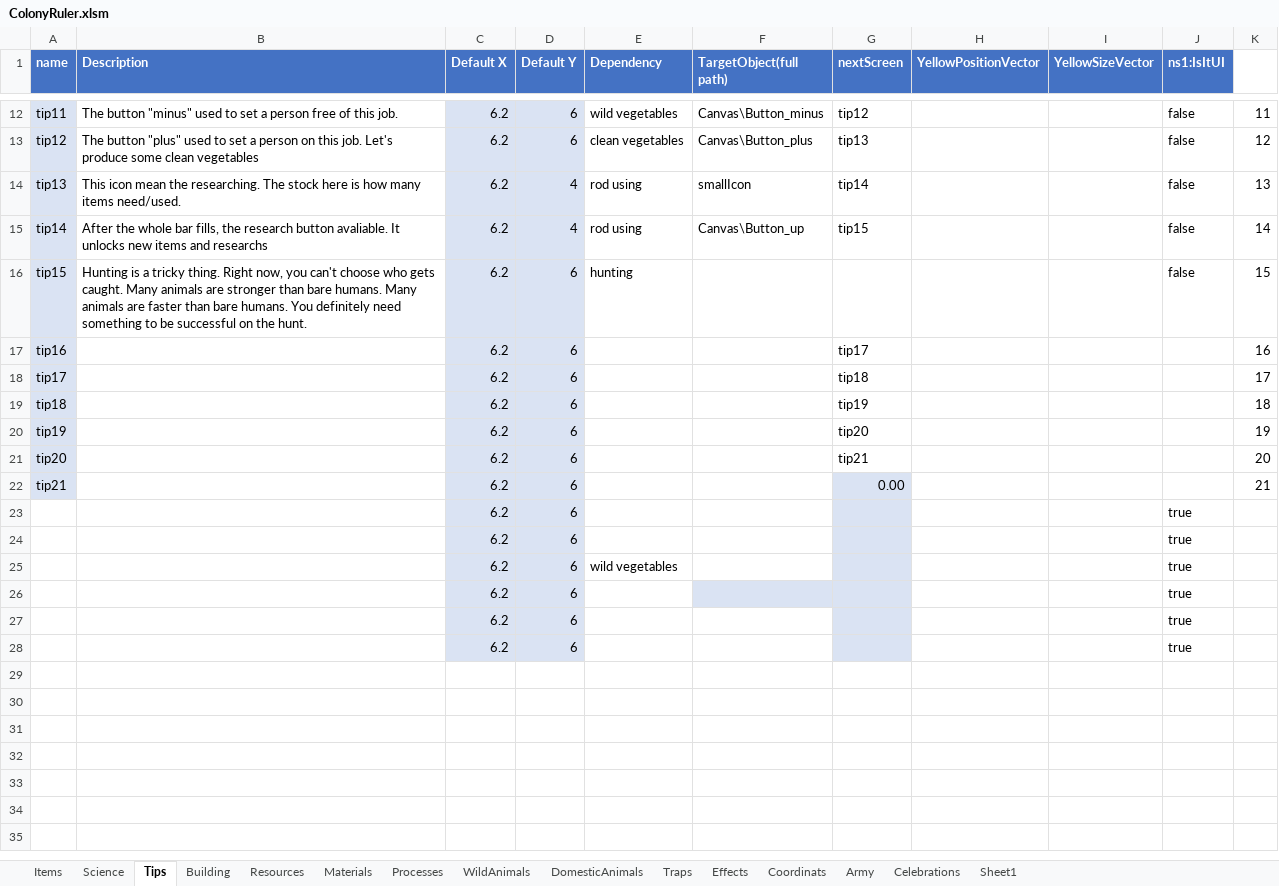
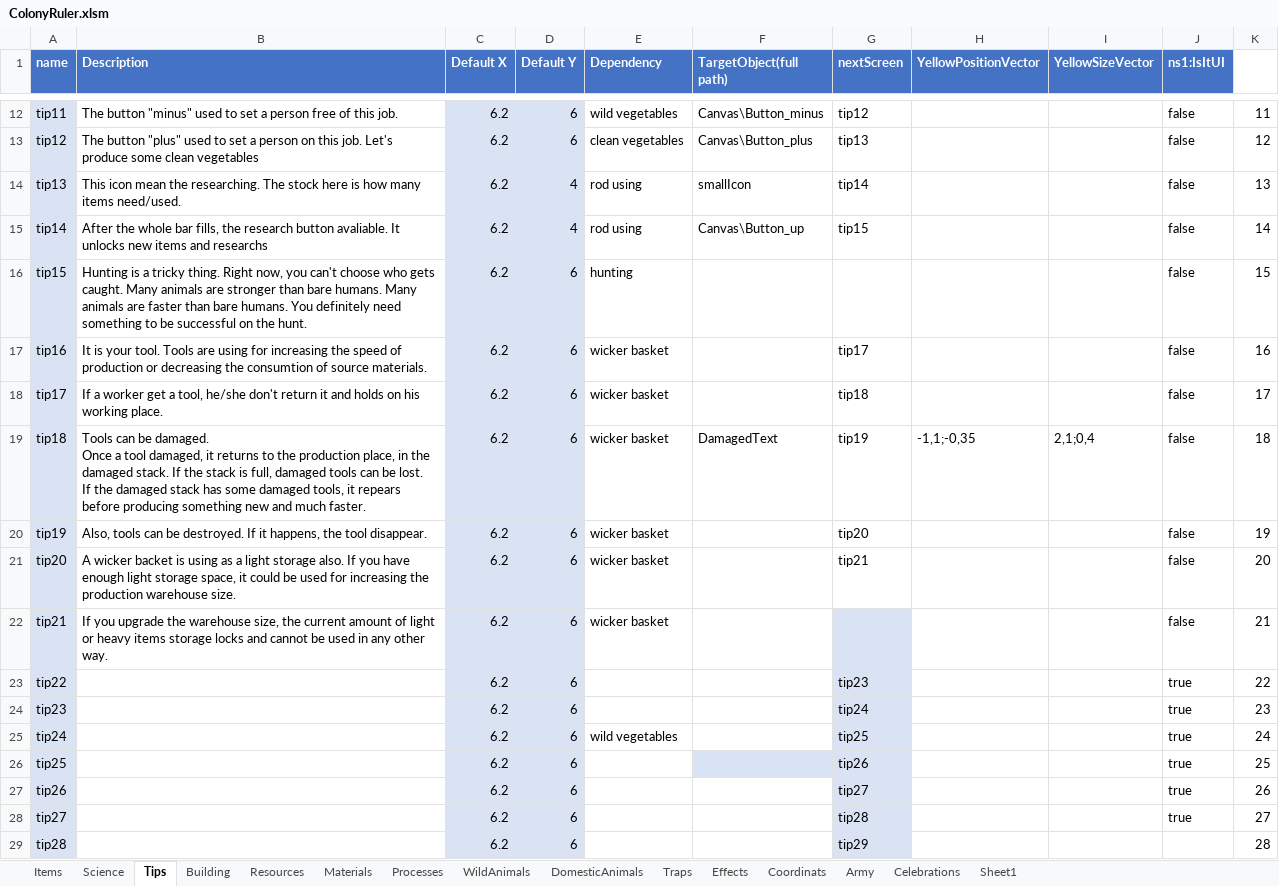
Before and after one commit to Ckpyt/ColonyRuler-code, an Excel workbook: ColonyRuler.xlsm, sheet Tips, drawn as a sheet; only a part is shown, gaps mark what is left out; values as stored, in another font and other column widths than the file's, no borders; table styles not drawn; ↵ is a line break in a cell; the diff covers the shown part only; the diff names each change by its address in the sheet, - before the commit and + after, or states it on an @@ line.

```diff
--- a/ColonyRuler.xlsm (sheet Tips)
+++ b/ColonyRuler.xlsm (sheet Tips)
-B17 (Description): (empty)
+B17 (Description): It is your tool. Tools are using for increasing the speed of production or decreasing the consumtion of source materials.
-E17:E22 (Dependency): (empty)
+E17:E22 (Dependency): wicker basket
-J17:J22 (ns1:IsItUI): (empty)
+J17:J22 (ns1:IsItUI): false
-B18 (Description): (empty)
+B18 (Description): If a worker get a tool, he/she don't return it and holds on his working place.
-B19 (Description): (empty)
+B19 (Description): Tools can be damaged. ↵ Once a tool damaged, it returns to the production place, in the damaged stack. If the stack is full, damaged tools can be lost. ↵ If the damaged stack has some damaged tools, it repears before producing something new and much faster.
-F19 (TargetObject(full path)): (empty)
+F19 (TargetObject(full path)): DamagedText
-H19 (YellowPositionVector): (empty)
+H19 (YellowPositionVector): -1,1;-0,35
-I19 (YellowSizeVector): (empty)
+I19 (YellowSizeVector): 2,1;0,4
-B20 (Description): (empty)
+B20 (Description): Also, tools can be destroyed. If it happens, the tool disappear.
-B21 (Description): (empty)
+B21 (Description): A wicker backet is using as a light storage also. If you have enough light storage space, it could be used for increasing the production warehouse size.
-B22 (Description): (empty)
+B22 (Description): If you upgrade the warehouse size, the current amount of light or heavy items storage locks and cannot be used in any other way.
-G22 (nextScreen): 0.00
+G22 (nextScreen): (empty)
-A23 (name): (empty)
+A23 (name): tip22
-A23:A28 fill: none
+A23:A28 fill: #DAE3F3
-G23 (nextScreen): (empty)
+G23 (nextScreen): tip23
-K23: (empty)
+K23: 22
-A24 (name): (empty)
+A24 (name): tip23
-G24 (nextScreen): (empty)
+G24 (nextScreen): tip24
-K24: (empty)
+K24: 23
-A25 (name): (empty)
+A25 (name): tip24
-G25 (nextScreen): (empty)
+G25 (nextScreen): tip25
-K25: (empty)
+K25: 24
-A26 (name): (empty)
+A26 (name): tip25
-G26 (nextScreen): (empty)
+G26 (nextScreen): tip26
-K26: (empty)
+K26: 25
-A27 (name): (empty)
+A27 (name): tip26
-G27 (nextScreen): (empty)
+G27 (nextScreen): tip27
-K27: (empty)
+K27: 26
-A28 (name): (empty)
+A28 (name): tip27
-G28 (nextScreen): (empty)
+G28 (nextScreen): tip28
-K28: (empty)
+K28: 27
+row 29: tip28 |  | 6.2 | 6 |  |  | tip29 |  |  |  | 28
```
Also changed, not shown: 19 added rows elsewhere in this sheet, sheet Science, 12 other files.
